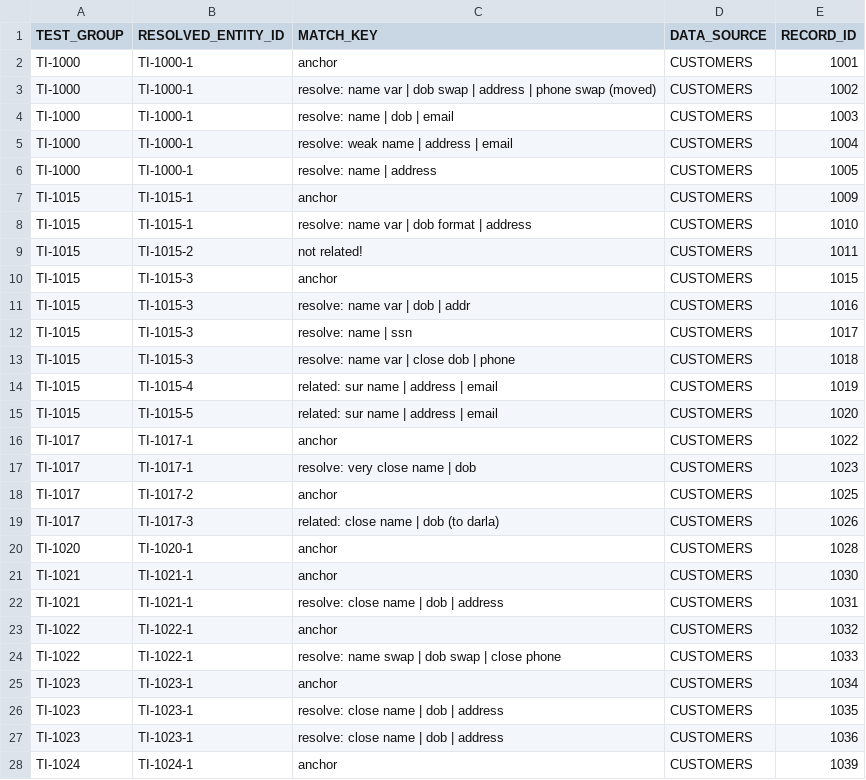
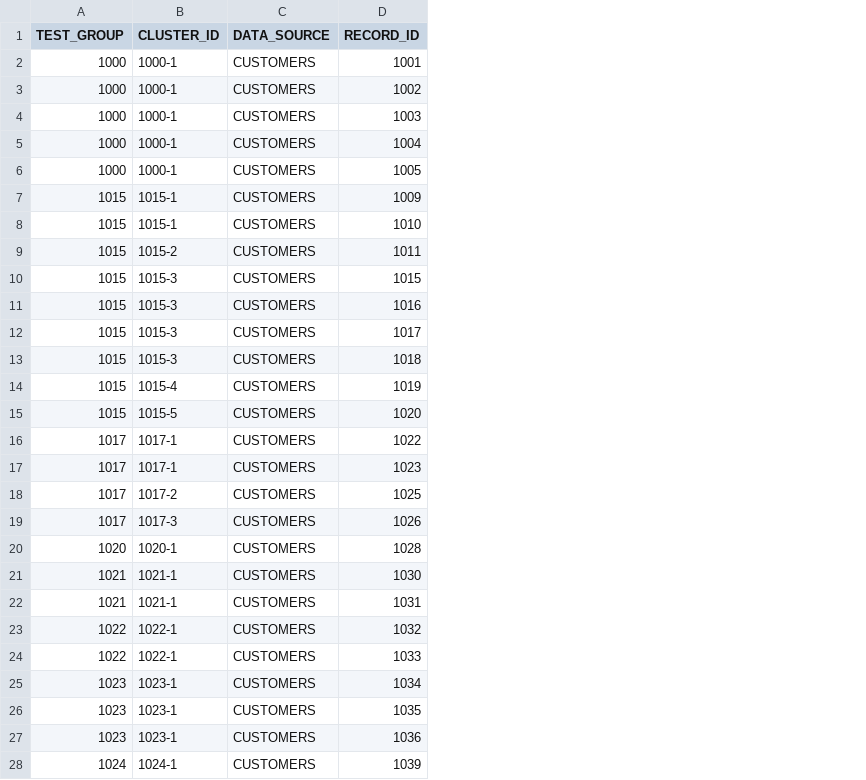
Before and after one commit to Senzing/truth-sets, a CSV file: truthsets/demo/truthset-load1-key.csv, drawn as a sheet; only a part is shown; removed rows and columns are numbered as before the commit, all else as after; the diff covers the shown part only; the diff names each change by its address in the sheet, - before the commit and + after, or states it on an @@ line.

```diff
--- a/truthsets/demo/truthset-load1-key.csv
+++ b/truthsets/demo/truthset-load1-key.csv
-column B (RESOLVED_ENTITY_ID), rows 2-28: TI-1000-1 | TI-1000-1 | TI-1000-1 | TI-1000-1 | TI-1000-1 | TI-1015-1 | TI-1015-1 | TI-1015-2 | TI-1015-3 | TI-1015-3 | TI-1015-3 | TI-1015-3 | TI-1015-4 | TI-1015-5 | TI-1017-1 | TI-1017-1 | TI-1017-2 | TI-1017-3 | TI-1020-1 | TI-1021-1 | TI-1021-1 | TI-1022-1 | TI-1022-1 | TI-1023-1 | TI-1023-1 | TI-1023-1 | TI-1024-1
-column C (MATCH_KEY), rows 2-28: anchor | resolve: name var | dob swap | address | phone swap (moved) | resolve: name | dob | email | resolve: weak name | address | email | resolve: name | address | anchor | resolve: name var | dob format | address | not related! | anchor | resolve: name var | dob | addr | resolve: name | ssn | resolve: name var | close dob | phone | related: sur name | address | email | related: sur name | address | email | anchor | resolve: very close name | dob | anchor | related: close name | dob (to darla) | anchor | anchor | resolve: close name | dob | address | anchor | resolve: name swap | dob swap | close phone | anchor | resolve: close name | dob | address | resolve: close name | dob | address | anchor
+column B (CLUSTER_ID), rows 2-28: 1000-1 | 1000-1 | 1000-1 | 1000-1 | 1000-1 | 1015-1 | 1015-1 | 1015-2 | 1015-3 | 1015-3 | 1015-3 | 1015-3 | 1015-4 | 1015-5 | 1017-1 | 1017-1 | 1017-2 | 1017-3 | 1020-1 | 1021-1 | 1021-1 | 1022-1 | 1022-1 | 1023-1 | 1023-1 | 1023-1 | 1024-1
-A2:A6 (TEST_GROUP): TI-1000
+A2:A6 (TEST_GROUP): 1000
-A7:A15 (TEST_GROUP): TI-1015
+A7:A15 (TEST_GROUP): 1015
-A16:A19 (TEST_GROUP): TI-1017
+A16:A19 (TEST_GROUP): 1017
-A20 (TEST_GROUP): TI-1020
+A20 (TEST_GROUP): 1020
-A21:A22 (TEST_GROUP): TI-1021
+A21:A22 (TEST_GROUP): 1021
-A23:A24 (TEST_GROUP): TI-1022
+A23:A24 (TEST_GROUP): 1022
-A25:A27 (TEST_GROUP): TI-1023
+A25:A27 (TEST_GROUP): 1023
-A28 (TEST_GROUP): TI-1024
+A28 (TEST_GROUP): 1024
```
Also changed, not shown: 8 added rows and 63 edited cells elsewhere in this file, truthsets/demo/customers.csv, truthsets/demo/watchlist.csv, 14 other files.
